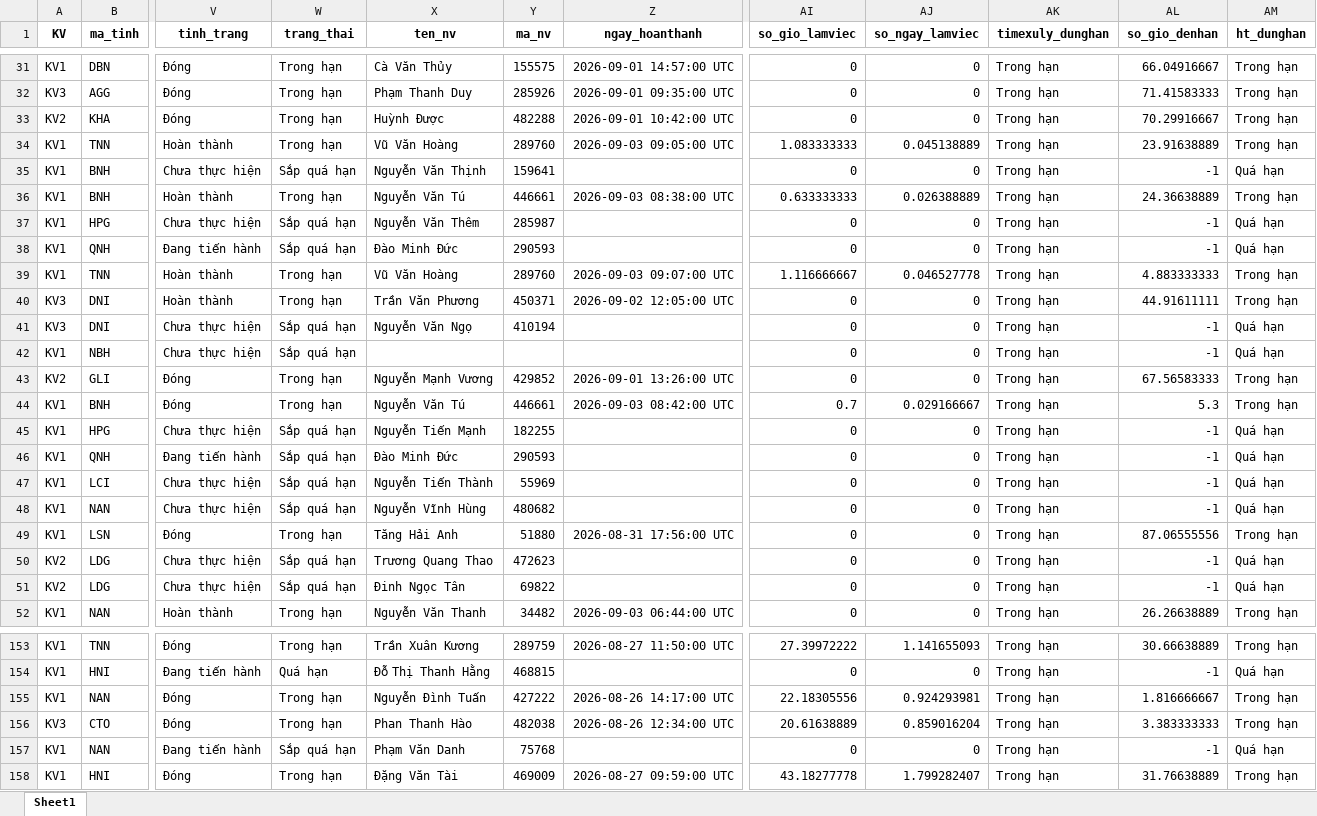
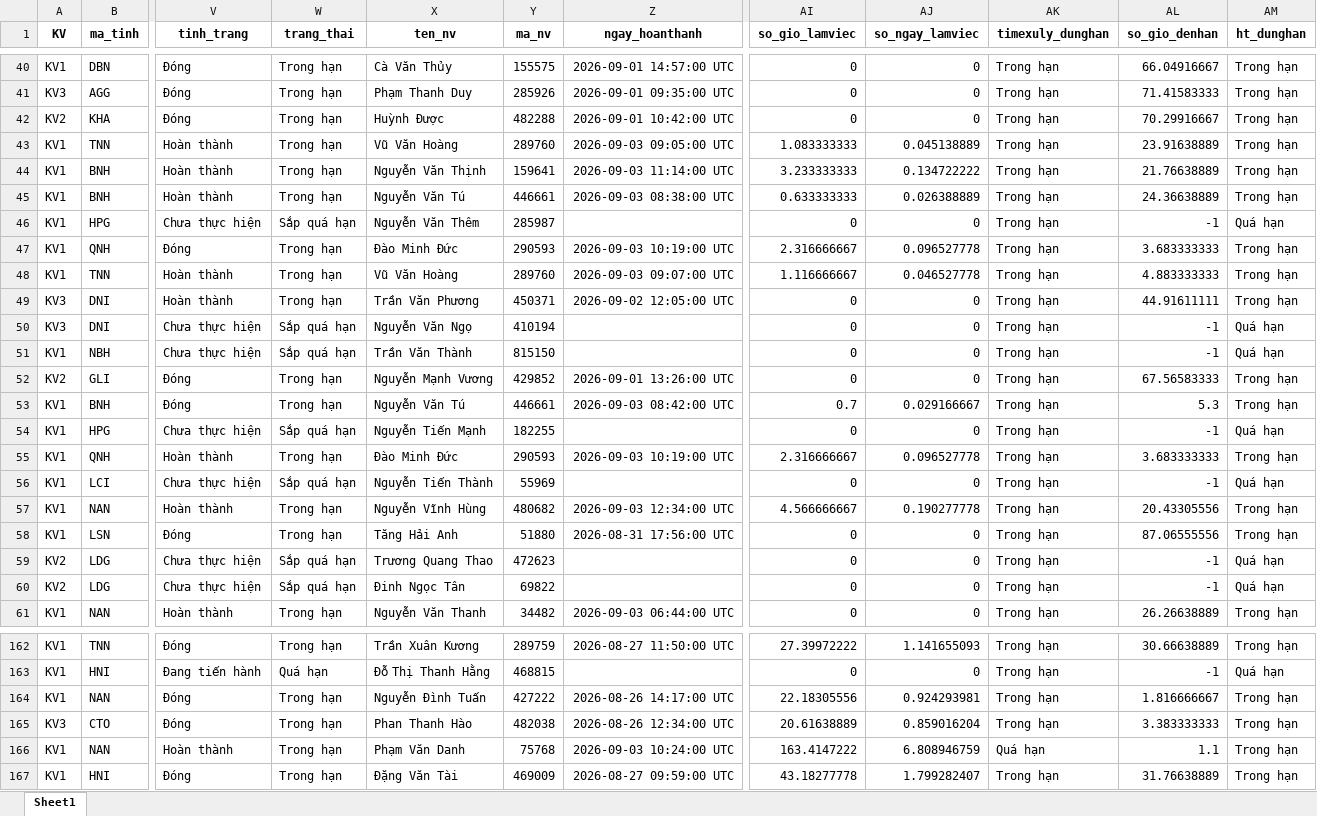
Before and after one commit to Nhunggg1612/dashboard-PAKH, an Excel workbook: data/5.R_pakh_hoan_thanh.xlsx, sheet Sheet1, drawn as a sheet; only a part is shown, gaps mark what is left out; values as stored, in another font and other column widths than the file's, no borders; addresses are those after the commit; the diff covers the shown part only; the diff names each change by its address in the sheet, - before the commit and + after, or states it on an @@ line.

```diff
--- a/data/5.R_pakh_hoan_thanh.xlsx (sheet Sheet1)
+++ b/data/5.R_pakh_hoan_thanh.xlsx (sheet Sheet1)
-V44 (tinh_trang): Chưa thực hiện
+V44 (tinh_trang): Hoàn thành
-W44 (trang_thai): Sắp quá hạn
+W44 (trang_thai): Trong hạn
-Z44 (ngay_hoanthanh): (empty)
+Z44 (ngay_hoanthanh): 2026-09-03 11:14:00 UTC
-AI44 (so_gio_lamviec): 0
+AI44 (so_gio_lamviec): 3.233333333
-AJ44 (so_ngay_lamviec): 0
+AJ44 (so_ngay_lamviec): 0.134722222
-AL44 (so_gio_denhan): -1
+AL44 (so_gio_denhan): 21.76638889
-AM44 (ht_dunghan): Quá hạn
+AM44 (ht_dunghan): Trong hạn
-V47 (tinh_trang): Đang tiến hành
+V47 (tinh_trang): Đóng
-W47 (trang_thai): Sắp quá hạn
+W47 (trang_thai): Trong hạn
-Z47 (ngay_hoanthanh): (empty)
+Z47 (ngay_hoanthanh): 2026-09-03 10:19:00 UTC
-AI47 (so_gio_lamviec): 0
+AI47 (so_gio_lamviec): 2.316666667
-AJ47 (so_ngay_lamviec): 0
+AJ47 (so_ngay_lamviec): 0.096527778
-AL47 (so_gio_denhan): -1
+AL47 (so_gio_denhan): 3.683333333
-AM47 (ht_dunghan): Quá hạn
+AM47 (ht_dunghan): Trong hạn
-X51 (ten_nv): (empty)
+X51 (ten_nv): Trần Văn Thành
-Y51 (ma_nv): (empty)
+Y51 (ma_nv): 815150
-V55 (tinh_trang): Đang tiến hành
+V55 (tinh_trang): Hoàn thành
-W55 (trang_thai): Sắp quá hạn
+W55 (trang_thai): Trong hạn
-Z55 (ngay_hoanthanh): (empty)
+Z55 (ngay_hoanthanh): 2026-09-03 10:19:00 UTC
-AI55 (so_gio_lamviec): 0
+AI55 (so_gio_lamviec): 2.316666667
-AJ55 (so_ngay_lamviec): 0
+AJ55 (so_ngay_lamviec): 0.096527778
-AL55 (so_gio_denhan): -1
+AL55 (so_gio_denhan): 3.683333333
-AM55 (ht_dunghan): Quá hạn
+AM55 (ht_dunghan): Trong hạn
-V57 (tinh_trang): Chưa thực hiện
+V57 (tinh_trang): Hoàn thành
-W57 (trang_thai): Sắp quá hạn
+W57 (trang_thai): Trong hạn
-Z57 (ngay_hoanthanh): (empty)
+Z57 (ngay_hoanthanh): 2026-09-03 12:34:00 UTC
-AI57 (so_gio_lamviec): 0
+AI57 (so_gio_lamviec): 4.566666667
-AJ57 (so_ngay_lamviec): 0
+AJ57 (so_ngay_lamviec): 0.190277778
-AL57 (so_gio_denhan): -1
+AL57 (so_gio_denhan): 20.43305556
-AM57 (ht_dunghan): Quá hạn
+AM57 (ht_dunghan): Trong hạn
-V166 (tinh_trang): Đang tiến hành
+V166 (tinh_trang): Hoàn thành
-W166 (trang_thai): Sắp quá hạn
+W166 (trang_thai): Trong hạn
-Z166 (ngay_hoanthanh): (empty)
+Z166 (ngay_hoanthanh): 2026-09-03 10:24:00 UTC
-AI166 (so_gio_lamviec): 0
+AI166 (so_gio_lamviec): 163.4147222
-AJ166 (so_ngay_lamviec): 0
+AJ166 (so_ngay_lamviec): 6.808946759
-AK166 (timexuly_dunghan): Trong hạn
+AK166 (timexuly_dunghan): Quá hạn
-AL166 (so_gio_denhan): -1
+AL166 (so_gio_denhan): 1.1
-AM166 (ht_dunghan): Quá hạn
+AM166 (ht_dunghan): Trong hạn
```
Also changed, not shown: 9 added rows and 85 edited cells elsewhere in this sheet, data/3.R_pakh.xlsx, data/AM_update.xlsx, 9 other files.
